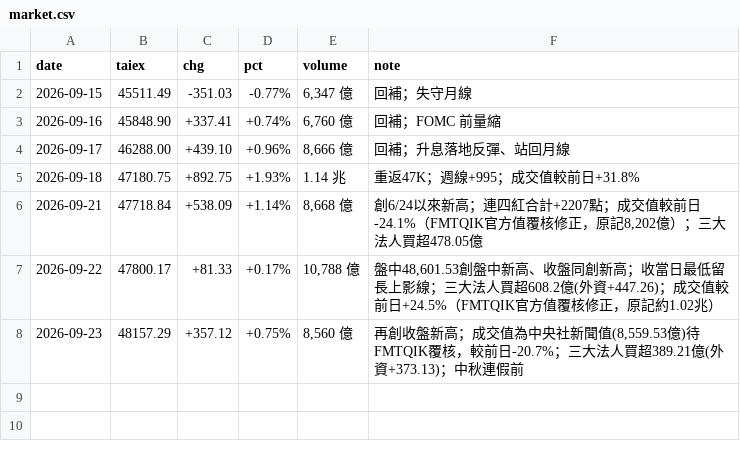
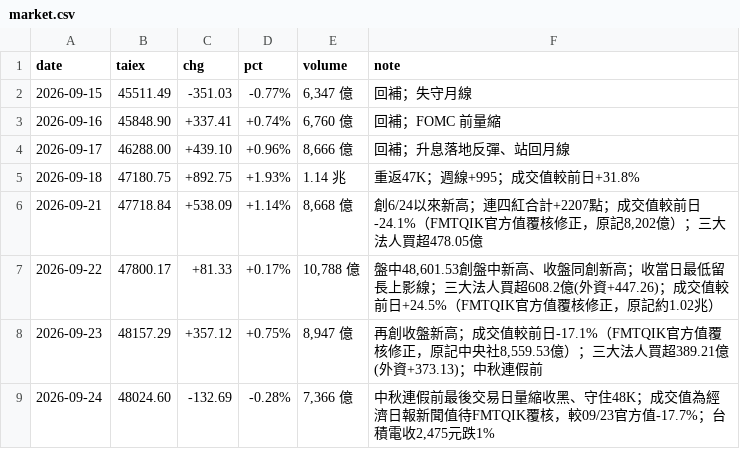
Before and after one commit to wowwow3100-ctrl/daily-report, a CSV file: market.csv, drawn as a sheet.

```diff
--- a/market.csv
+++ b/market.csv
@@ -7,2 +7,3 @@ date,taiex,chg,pct,volume,note
 2026-09-22,47800.17,+81.33,+0.17%,"10,788 億","盤中48,601.53創盤中新高、收盤同創新高；收當日最低留長上影線；三大法人買超608.2億(外資+447.26)；成交值較前日+24.5%（FMTQIK官方值覆核修正，原記約1.02兆）"
-2026-09-23,48157.29,+357.12,+0.75%,"8,560 億","再創收盤新高；成交值為中央社新聞值(8,559.53億)待FMTQIK覆核，較前日-20.7%；三大法人買超389.21億(外資+373.13)；中秋連假前"
+2026-09-23,48157.29,+357.12,+0.75%,"8,947 億","再創收盤新高；成交值較前日-17.1%（FMTQIK官方值覆核修正，原記中央社8,559.53億）；三大法人買超389.21億(外資+373.13)；中秋連假前"
+2026-09-24,48024.60,-132.69,-0.28%,"7,366 億","中秋連假前最後交易日量縮收黑、守住48K；成交值為經濟日報新聞值待FMTQIK覆核，較09/23官方值-17.7%；台積電收2,475元跌1%"
```
Also changed, not shown: 6 other files.
